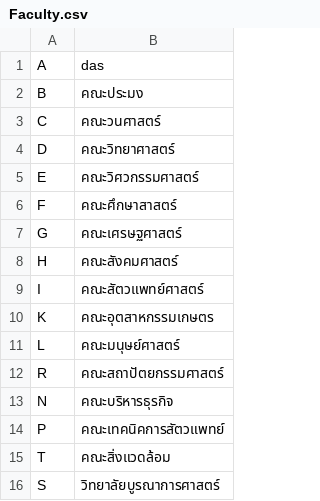
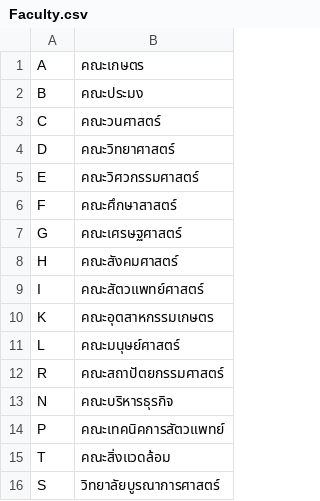
Before and after one commit to Peeranat1908/Project-Java, a CSV file: Release/data/Faculty.csv, drawn as a sheet.

Commit message:
add data in csv2

```diff
--- a/Release/data/Faculty.csv
+++ b/Release/data/Faculty.csv
@@ -1,2 +1,2 @@
-A,das
+A,คณะเกษตร
 B,คณะประมง
```
Also changed, not shown: Release/data/Major.csv, 1 other file.
